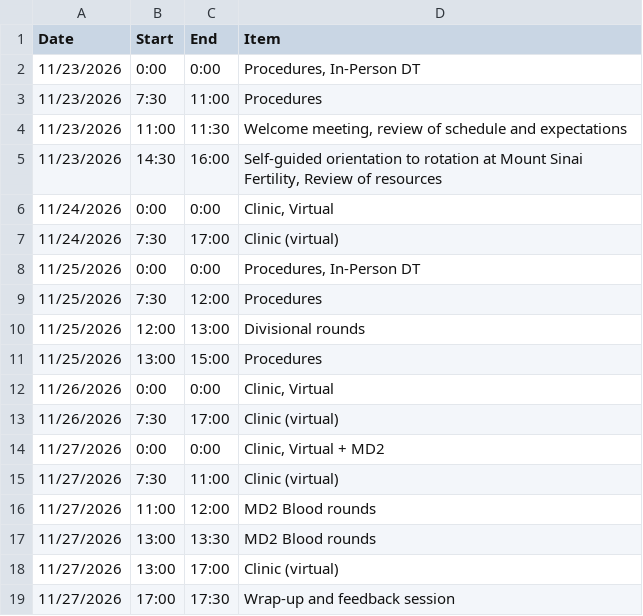
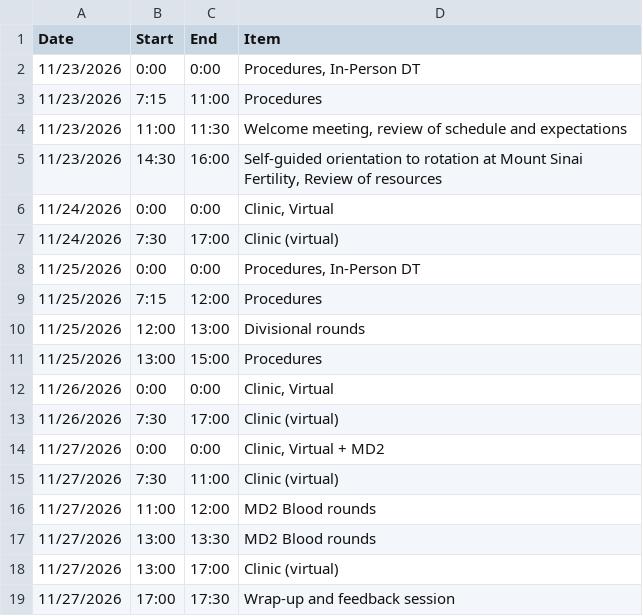
Before and after one commit to ofirttys/DrMichaeli, a CSV file: selective/Stephanie_Rico.csv, drawn as a sheet.

Commit message:
Update Stephanie_Rico.csv

```diff
--- a/selective/Stephanie_Rico.csv
+++ b/selective/Stephanie_Rico.csv
@@ -2,3 +2,3 @@ Date,Start,End,Item
 11/23/2026,0:00,0:00,"Procedures, In-Person DT"
-11/23/2026,7:30,11:00,Procedures
+11/23/2026,7:15,11:00,Procedures
 11/23/2026,11:00,11:30,"Welcome meeting, review of schedule and expectations"
@@ -8,3 +8,3 @@ Date,Start,End,Item
 11/25/2026,0:00,0:00,"Procedures, In-Person DT"
-11/25/2026,7:30,12:00,Procedures
+11/25/2026,7:15,12:00,Procedures
 11/25/2026,12:00,13:00,Divisional rounds
```
